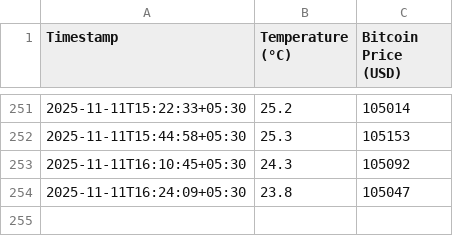
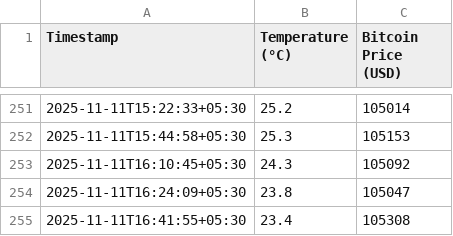
Before and after one commit to Aryanuser07/real-time-weather-dashboard, a CSV file: data_log.csv, drawn as a sheet; only a part is shown, gaps mark what is left out; the diff names each change by its address in the sheet, - before the commit and + after, or states it on an @@ line.

```diff
--- a/data_log.csv
+++ b/data_log.csv
+row 255: 2025-11-11T16:41:55+05:30 | 23.4 | 105308
```
